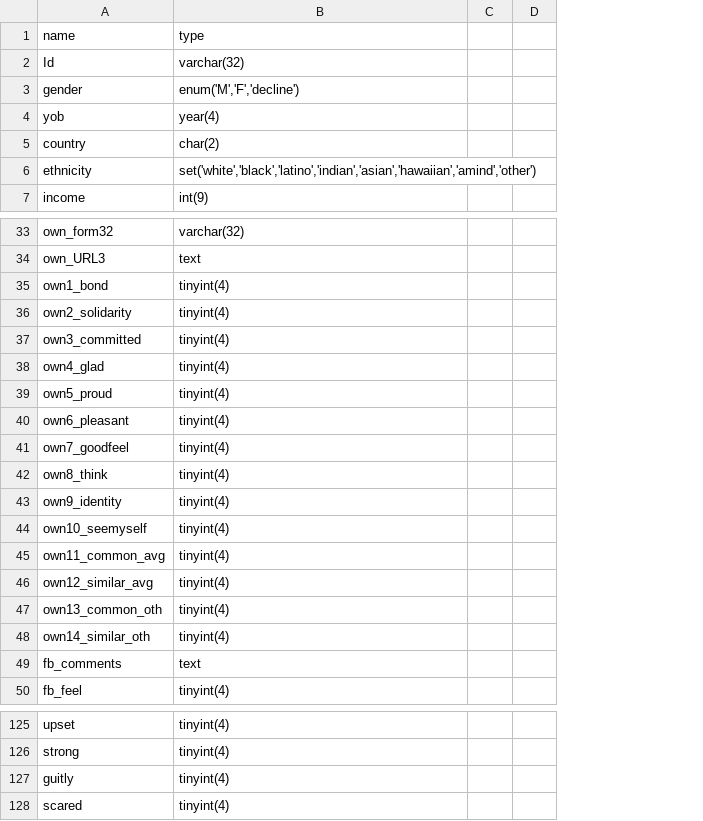
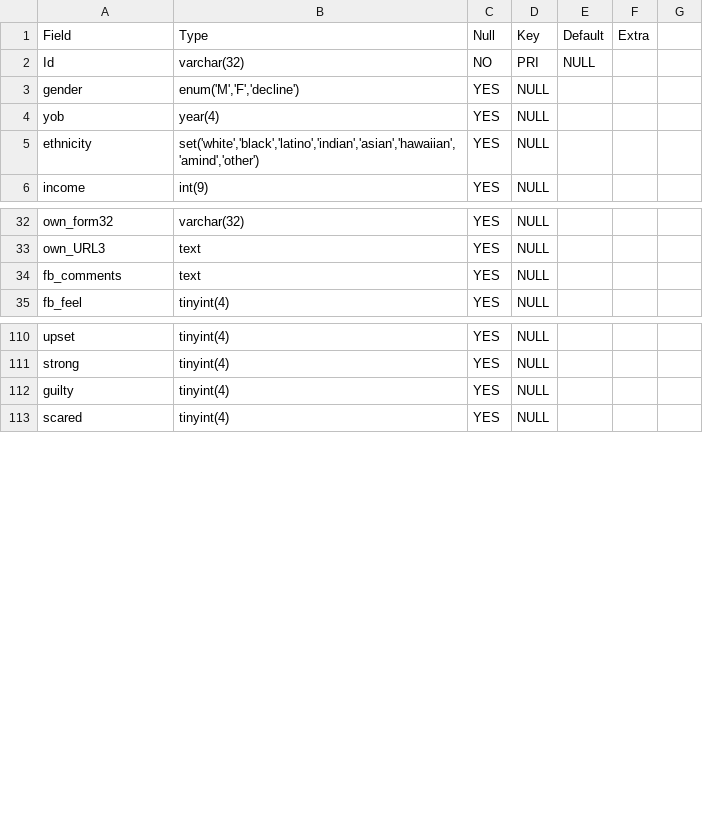
Before and after one commit to winteram/TwitterIdentity, a CSV file: doc/varnames.csv, drawn as a sheet; only a part is shown, gaps mark what is left out; removed rows and columns are numbered as before the commit, all else as after; the diff names each change by its address in the sheet, - before the commit and + after, or states it on an @@ line.

```diff
--- a/doc/varnames.csv
+++ b/doc/varnames.csv
+column C, rows 2-6: NO | YES | YES | YES | YES; rows 32-35: all YES; rows 110-113: all YES
+column D, rows 2-6: PRI | NULL | NULL | NULL | NULL; rows 32-35: all NULL; rows 110-113: all NULL
+column E, row 2: NULL
-row 1: name | type
+row 1: Field | Type | Null | Key | Default | Extra
-row 5: country | char(2)
-row 35: own1_bond | tinyint(4)
-row 36: own2_solidarity | tinyint(4)
-row 37: own3_committed | tinyint(4)
-row 38: own4_glad | tinyint(4)
-row 39: own5_proud | tinyint(4)
-row 40: own6_pleasant | tinyint(4)
-row 41: own7_goodfeel | tinyint(4)
-row 42: own8_think | tinyint(4)
-row 43: own9_identity | tinyint(4)
-row 44: own10_seemyself | tinyint(4)
-row 45: own11_common_avg | tinyint(4)
-row 46: own12_similar_avg | tinyint(4)
-row 47: own13_common_oth | tinyint(4)
-row 48: own14_similar_oth | tinyint(4)
-A112: guitly
+A112: guilty
```
Also changed, not shown: 8 other files.
